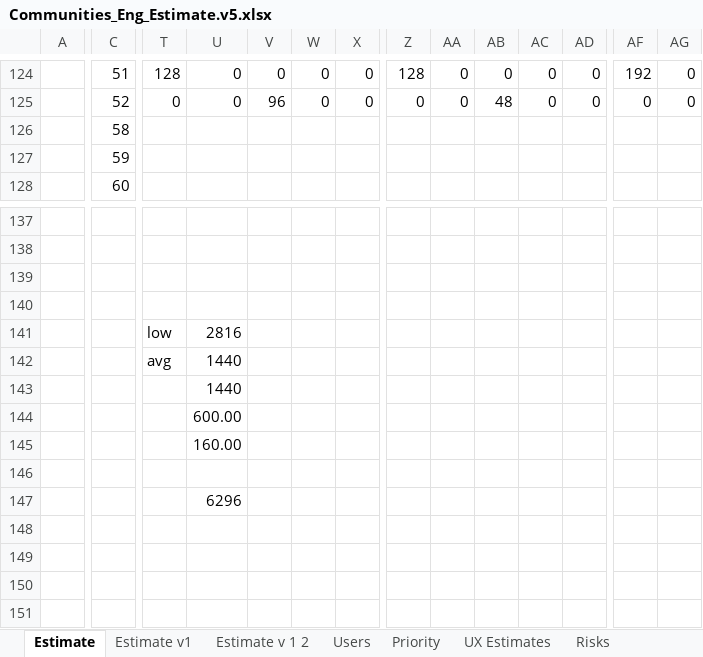
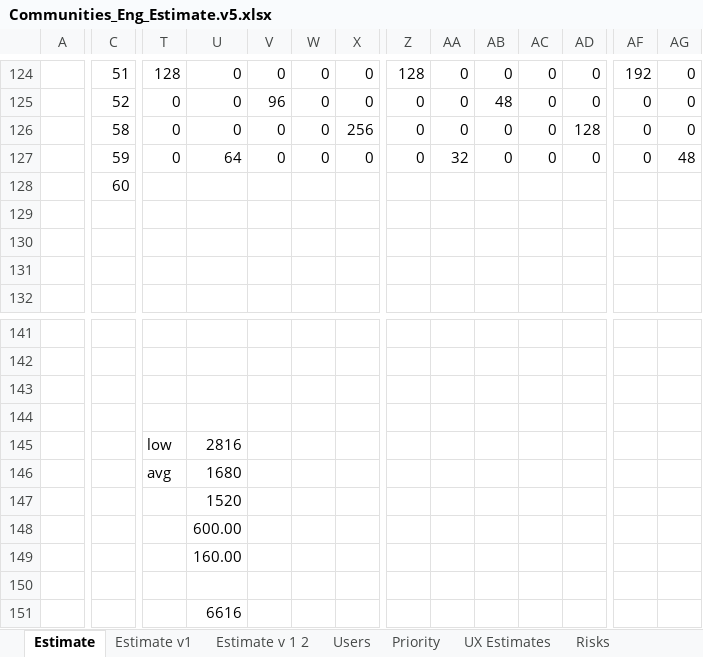
Before and after one commit to starbunks/ilikebeer, an Excel workbook: estimation/Communities_Eng_Estimate.v5.xlsx, sheet Estimate, drawn as a sheet; only a part is shown, gaps mark what is left out; values as stored, in another font and other column widths than the file's, no borders; addresses are those after the commit; rows hold the shown columns only; the diff covers the shown part only; the diff names each change by its address in the sheet, - before the commit and + after, or states it on an @@ line.

Commit message:
/ ‘estimation/Communities_Eng_Estimate.v5.xlsx’

```diff
--- a/estimation/Communities_Eng_Estimate.v5.xlsx (sheet Estimate)
+++ b/estimation/Communities_Eng_Estimate.v5.xlsx (sheet Estimate)
-T126:T127: (empty)
+T126:T127: 0
-U126: (empty)
+U126: 0
-V126:V127: (empty)
+V126:V127: 0
-W126:W127: (empty)
+W126:W127: 0
-X126: (empty)
+X126: 256
-Z126:Z127: (empty)
+Z126:Z127: 0
-AA126: (empty)
+AA126: 0
-AB126:AB127: (empty)
+AB126:AB127: 0
-AC126:AC127: (empty)
+AC126:AC127: 0
-AD126: (empty)
+AD126: 128
-AF126:AF127: (empty)
+AF126:AF127: 0
-AG126: (empty)
+AG126: 0
-U127: (empty)
+U127: 64
-X127: (empty)
+X127: 0
-AA127: (empty)
+AA127: 32
-AD127: (empty)
+AD127: 0
-AG127: (empty)
+AG127: 48
+row 129: (empty)
+row 130: (empty)
+row 131: (empty)
+row 132: (empty)
-U146: 1440
+U146: 1680
-U147: 1440
+U147: 1520
-U151: 6296
+U151: 6616
```
Also changed, not shown: 2 added rows, 2 removed rows, 39 edited cells and cell formats elsewhere in this sheet, formulas that keep their value.
